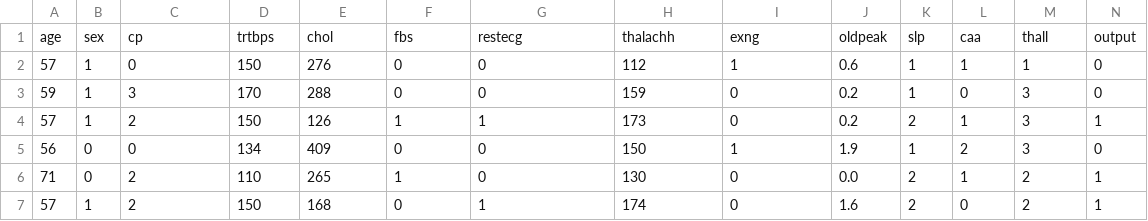
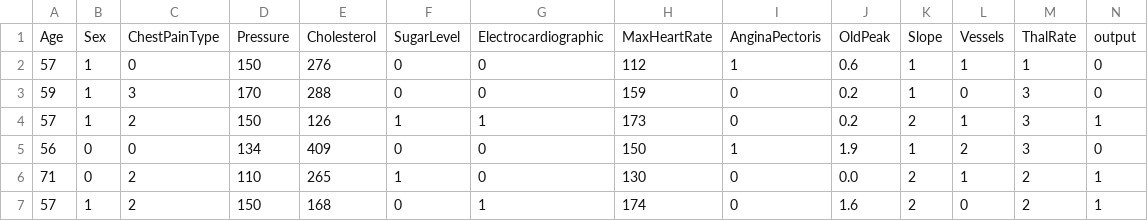
Before and after one commit to OctavianNekit/Final_Project, a CSV file: Test.csv (was X_test.csv), drawn as a sheet; only a part is shown; removed rows and columns are numbered as before the commit, all else as after; the diff names each change by its address in the sheet, - before the commit and + after, or states it on an @@ line.

```diff
--- a/X_test.csv
+++ b/Test.csv
-row 1: age | sex | cp | trtbps | chol | fbs | restecg | thalachh | exng | oldpeak | slp | caa | thall | output
+row 1: Age | Sex | ChestPainType | Pressure | Cholesterol | SugarLevel | Electrocardiographic | MaxHeartRate | AnginaPectoris | OldPeak | Slope | Vessels | ThalRate | output
```
Also changed, not shown: 1 other file.
